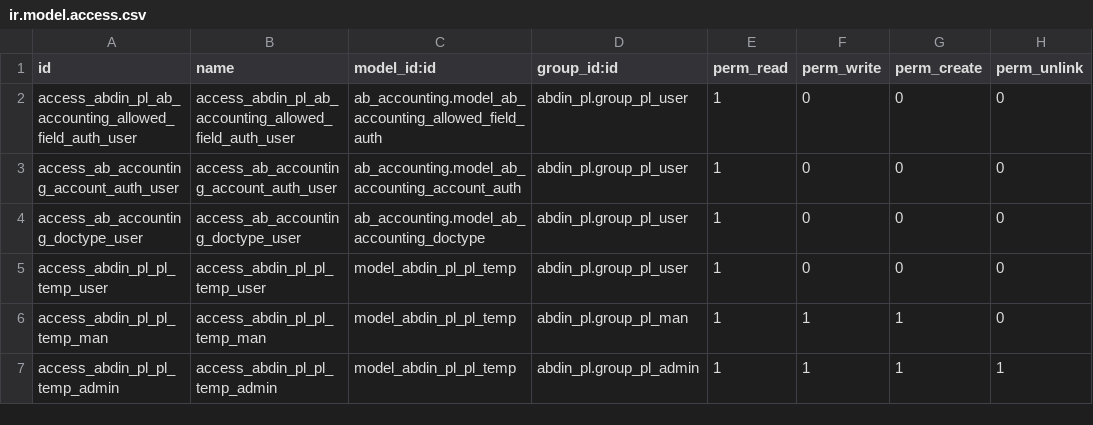
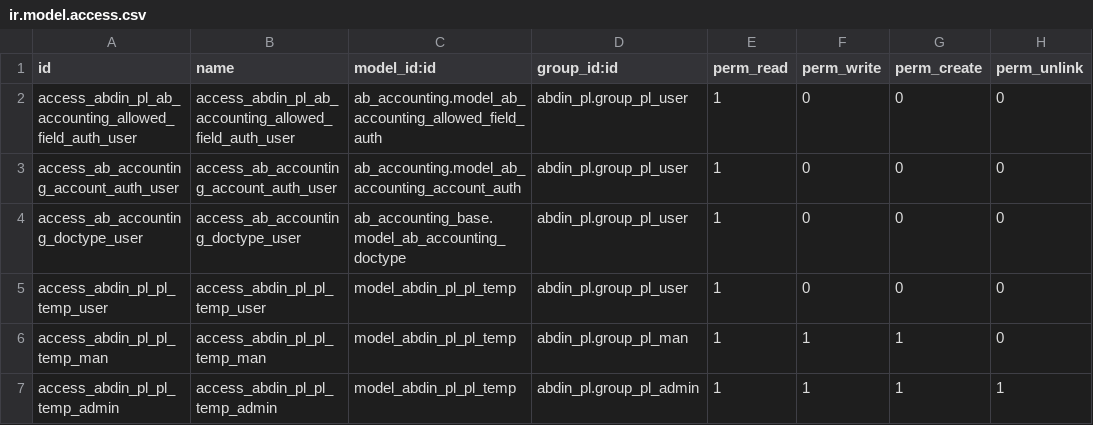
Before and after one commit to abdinpharmacies/hr, a CSV file: abdin_pl/security/ir.model.access.csv, drawn as a sheet.

Commit message:
abdin_pl/ FIX refs

```diff
--- a/abdin_pl/security/ir.model.access.csv
+++ b/abdin_pl/security/ir.model.access.csv
@@ -3,3 +3,3 @@ access_abdin_pl_ab_accounting_allowed_field_auth_user,access_abdin_pl_ab_account
 access_ab_accounting_account_auth_user,access_ab_accounting_account_auth_user,ab_accounting.model_ab_accounting_account_auth,abdin_pl.group_pl_user,1,0,0,0
-access_ab_accounting_doctype_user,access_ab_accounting_doctype_user,ab_accounting.model_ab_accounting_doctype,abdin_pl.group_pl_user,1,0,0,0
+access_ab_accounting_doctype_user,access_ab_accounting_doctype_user,ab_accounting_base.model_ab_accounting_doctype,abdin_pl.group_pl_user,1,0,0,0
 access_abdin_pl_pl_temp_user,access_abdin_pl_pl_temp_user,model_abdin_pl_pl_temp,abdin_pl.group_pl_user,1,0,0,0
```
Also changed, not shown: 1 other file.
